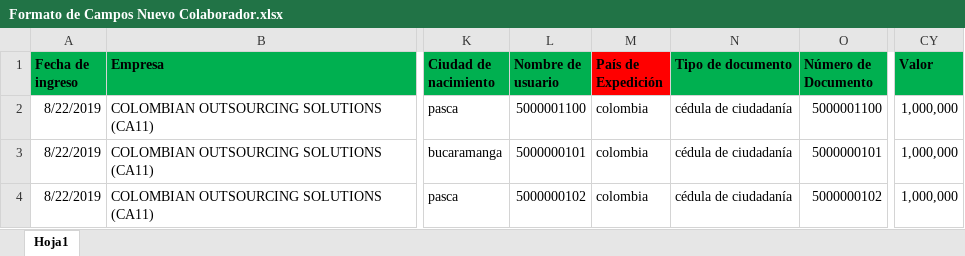
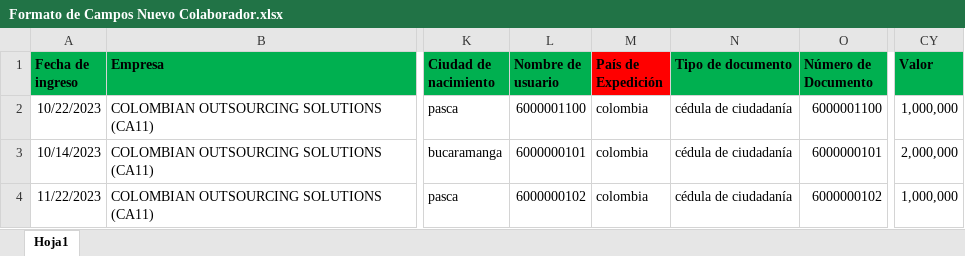
Before and after one commit to williamleandrog1998/cosClaro, an Excel workbook: src/routes/tuya/Formato de Campos Nuevo Colaborador.xlsx, sheet Hoja1, drawn as a sheet; only a part is shown, gaps mark what is left out; values as stored, in another font and other column widths than the file's, no borders; the diff names each change by its address in the sheet, - before the commit and + after, or states it on an @@ line.

Commit message:
fecha de ingreso

```diff
--- a/src/routes/tuya/Formato de Campos Nuevo Colaborador.xlsx (sheet Hoja1)
+++ b/src/routes/tuya/Formato de Campos Nuevo Colaborador.xlsx (sheet Hoja1)
-A2 (Fecha de ingreso): 8/22/2019
+A2 (Fecha de ingreso): 10/22/2023
-L2 (Nombre de usuario): 5000001100
+L2 (Nombre de usuario): 6000001100
-O2 (Número de Documento): 5000001100
+O2 (Número de Documento): 6000001100
-A3 (Fecha de ingreso): 8/22/2019
+A3 (Fecha de ingreso): 10/14/2023
-L3 (Nombre de usuario): 5000000101
+L3 (Nombre de usuario): 6000000101
-O3 (Número de Documento): 5000000101
+O3 (Número de Documento): 6000000101
-CY3 (Valor): 1,000,000
+CY3 (Valor): 2,000,000
-A4 (Fecha de ingreso): 8/22/2019
+A4 (Fecha de ingreso): 11/22/2023
-L4 (Nombre de usuario): 5000000102
+L4 (Nombre de usuario): 6000000102
-O4 (Número de Documento): 5000000102
+O4 (Número de Documento): 6000000102
```
Also changed, not shown: 4 other files.
